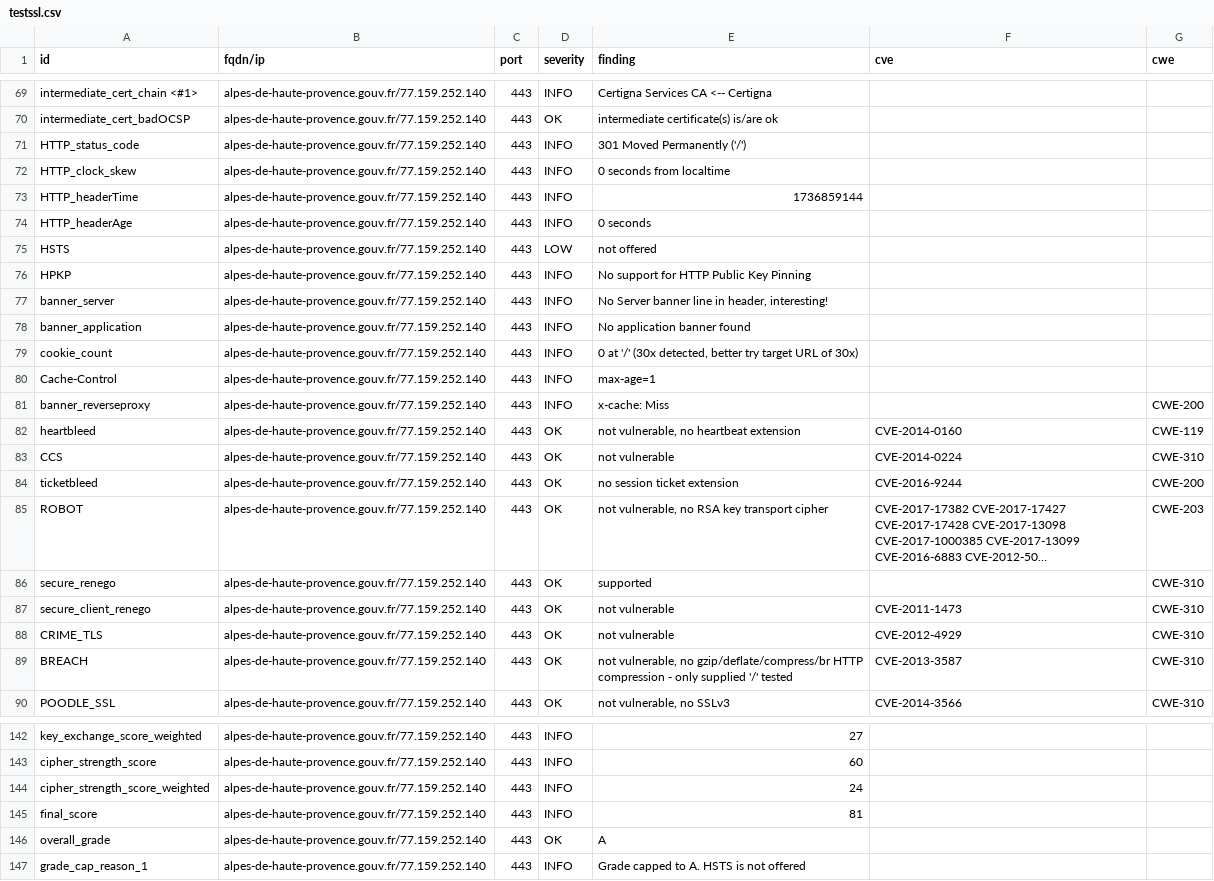
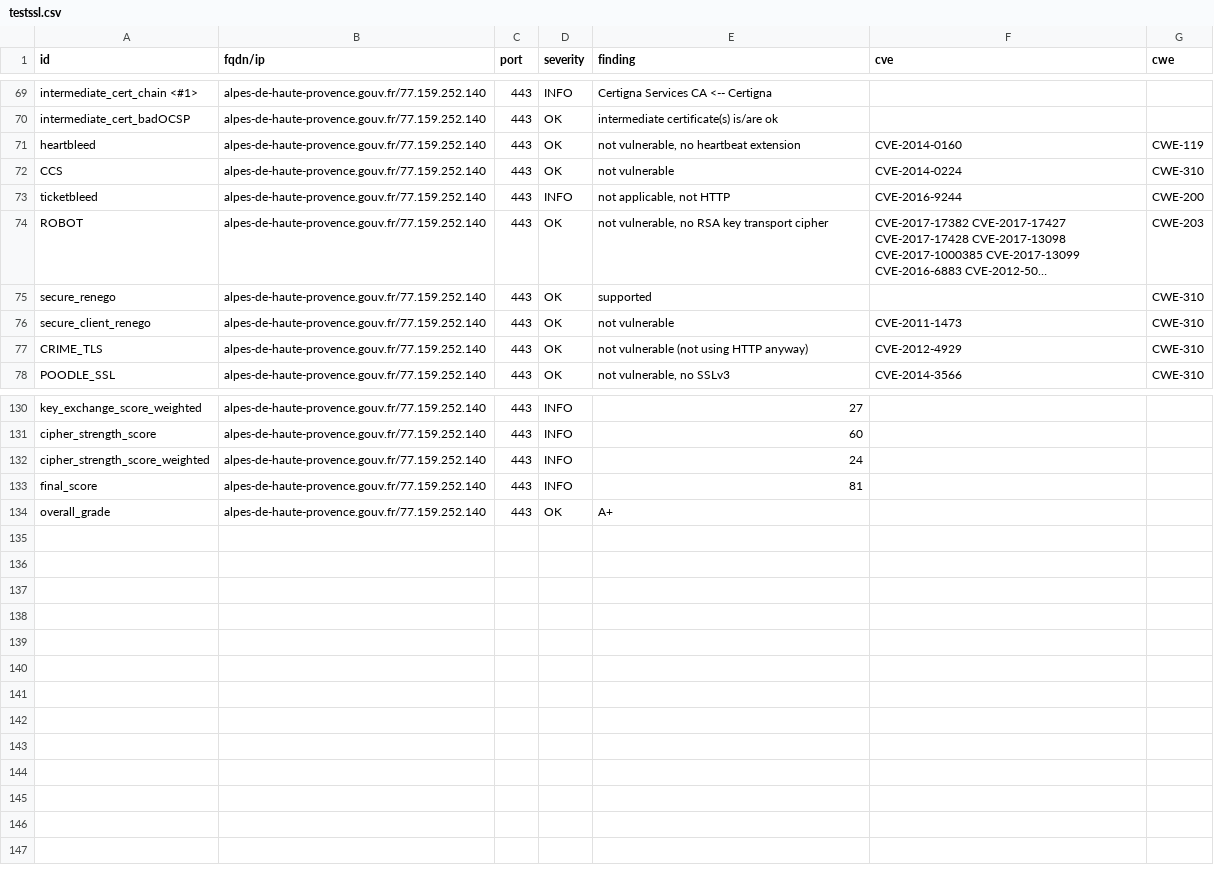
Before and after one commit to GKO-org/dashlordPrd1, a CSV file: results/aHR0cHM6Ly9hbHBlcy1kZS1oYXV0ZS1wcm92ZW5jZS5nb3V2LmZy/testssl.csv, drawn as a sheet; only a part is shown, gaps mark what is left out; long unchanged cells end in …; removed rows and columns are numbered as before the commit, all else as after; the diff covers the shown part only; the diff names each change by its address in the sheet, - before the commit and + after, or states it on an @@ line.

Commit message:
update: https://alpes-de-haute-provence.gouv.fr

```diff
--- a/results/aHR0cHM6Ly9hbHBlcy1kZS1oYXV0ZS1wcm92ZW5jZS5nb3V2LmZy/testssl.csv
+++ b/results/aHR0cHM6Ly9hbHBlcy1kZS1oYXV0ZS1wcm92ZW5jZS5nb3V2LmZy/testssl.csv
-row 71: HTTP_status_code | alpes-de-haute-provence.gouv.fr/77.159.252.140 | 443 | INFO | 301 Moved Permanently ('/')
-row 72: HTTP_clock_skew | alpes-de-haute-provence.gouv.fr/77.159.252.140 | 443 | INFO | 0 seconds from localtime
-row 73: HTTP_headerTime | alpes-de-haute-provence.gouv.fr/77.159.252.140 | 443 | INFO | 1736859144
-row 74: HTTP_headerAge | alpes-de-haute-provence.gouv.fr/77.159.252.140 | 443 | INFO | 0 seconds
-row 75: HSTS | alpes-de-haute-provence.gouv.fr/77.159.252.140 | 443 | LOW | not offered
-row 76: HPKP | alpes-de-haute-provence.gouv.fr/77.159.252.140 | 443 | INFO | No support for HTTP Public Key Pinning
-row 77: banner_server | alpes-de-haute-provence.gouv.fr/77.159.252.140 | 443 | INFO | No Server banner line in header, interesting!
-row 78: banner_application | alpes-de-haute-provence.gouv.fr/77.159.252.140 | 443 | INFO | No application banner found
-row 79: cookie_count | alpes-de-haute-provence.gouv.fr/77.159.252.140 | 443 | INFO | 0 at '/' (30x detected, better try target URL of 30x)
-row 80: Cache-Control | alpes-de-haute-provence.gouv.fr/77.159.252.140 | 443 | INFO | max-age=1
-row 81: banner_reverseproxy | alpes-de-haute-provence.gouv.fr/77.159.252.140 | 443 | INFO | x-cache: Miss |  | CWE-200
-D73 (severity): OK
+D73 (severity): INFO
-E73 (finding): no session ticket extension
+E73 (finding): not applicable, not HTTP
-E77 (finding): not vulnerable
+E77 (finding): not vulnerable (not using HTTP anyway)
-row 89: BREACH | alpes-de-haute-provence.gouv.fr/77.159.252.140 | 443 | OK | not vulnerable, no gzip/deflate/compress/br HTTP compression - only supplied '/' tested | CVE-2013-3587 | CWE-310
-E134 (finding): A
+E134 (finding): A+
-row 147: grade_cap_reason_1 | alpes-de-haute-provence.gouv.fr/77.159.252.140 | 443 | INFO | Grade capped to A. HSTS is not offered
```
Also changed, not shown: 3 edited cells elsewhere in this file, 9 other files.
